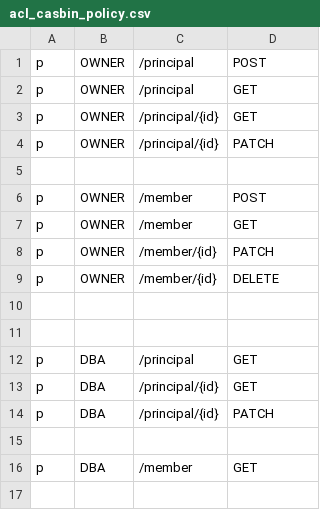
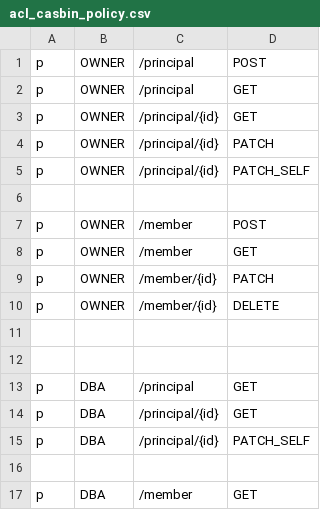
Before and after one commit to bytebase/bytebase, a CSV file: backend/server/acl_casbin_policy.csv, drawn as a sheet.

Commit message:
Introduce PATCH_SELF so that the policy can differentiate between changing self info VS changing other’s info

```diff
--- a/backend/server/acl_casbin_policy.csv
+++ b/backend/server/acl_casbin_policy.csv
@@ -4,2 +4,3 @@ p, OWNER, /principal/{id}, GET
 p, OWNER, /principal/{id}, PATCH
+p, OWNER, /principal/{id}, PATCH_SELF
 
@@ -13,3 +14,3 @@ p, DBA, /principal, GET
 p, DBA, /principal/{id}, GET
-p, DBA, /principal/{id}, PATCH
+p, DBA, /principal/{id}, PATCH_SELF
 
```
Also changed, not shown: 2 other files.
